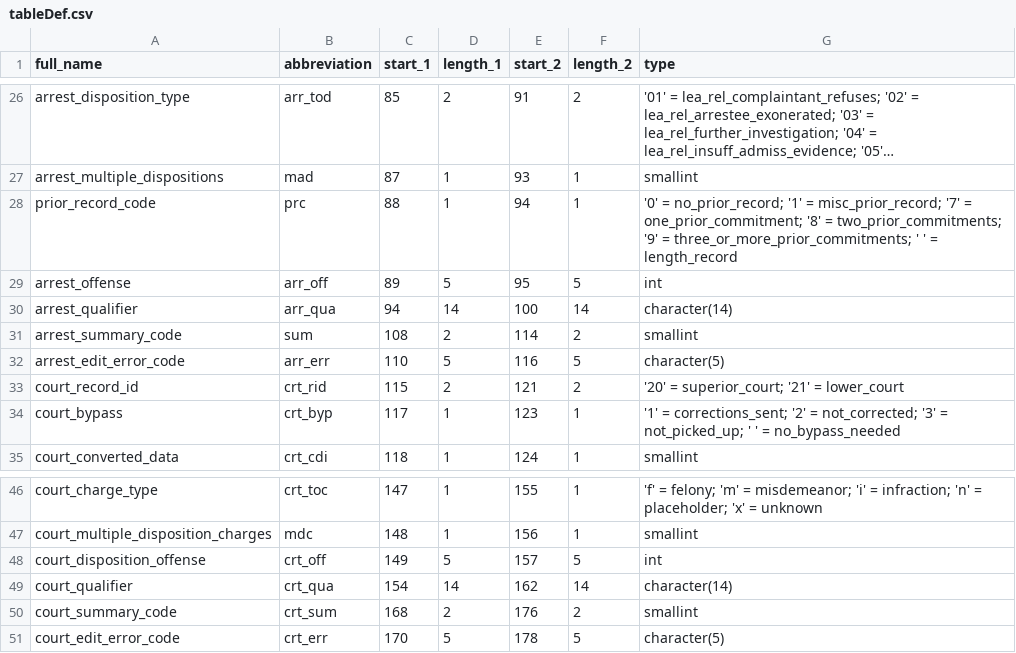
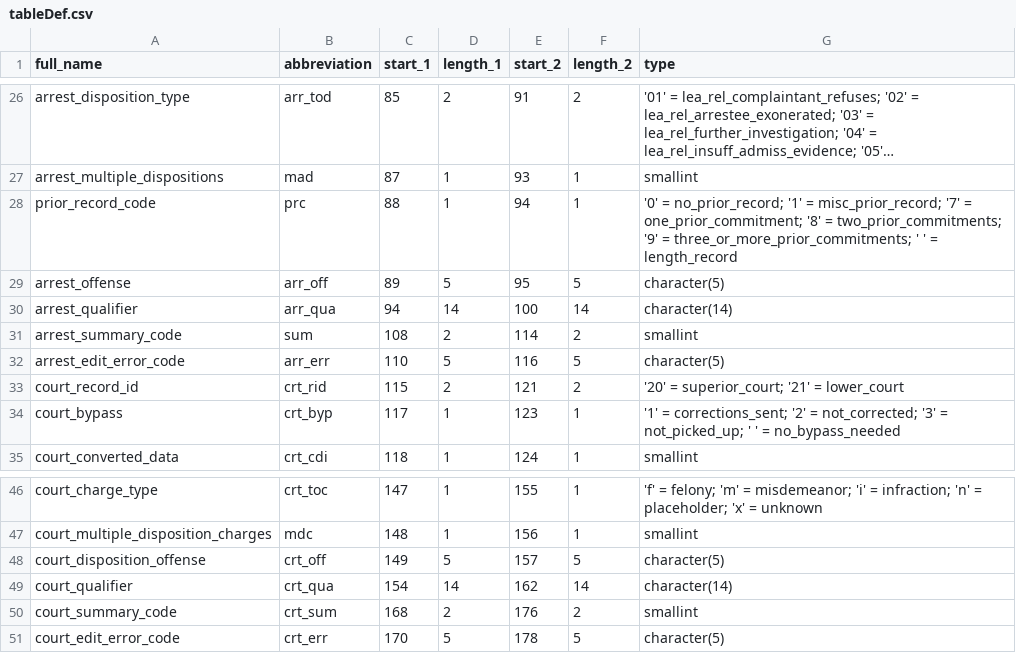
Before and after one commit to vdorie/dojr, a CSV file: import/obts/tableDef.csv, drawn as a sheet; only a part is shown, gaps mark what is left out; long unchanged cells end in ….

```diff
--- a/import/obts/tableDef.csv
+++ b/import/obts/tableDef.csv
@@ -28,3 +28,3 @@
 "prior_record_code","prc",88,1,94,1,"'0' = no_prior_record; '1' = misc_prior_record; '7' = one_prior_commitment; '8' = two_prior_commitments; '9' = three_or_more_prior_commitments; ' ' = length_record"
-"arrest_offense","arr_off",89,5,95,5,"int"
+"arrest_offense","arr_off",89,5,95,5,"character(5)"
 "arrest_qualifier","arr_qua",94,14,100,14,"character(14)"
@@ -47,3 +47,3 @@
 "court_multiple_disposition_charges","mdc",148,1,156,1,"smallint"
-"court_disposition_offense","crt_off",149,5,157,5,"int"
+"court_disposition_offense","crt_off",149,5,157,5,"character(5)"
 "court_qualifier","crt_qua",154,14,162,14,"character(14)"
```
Also changed, not shown: inventory/obts/tables.csv, 4 other files.
